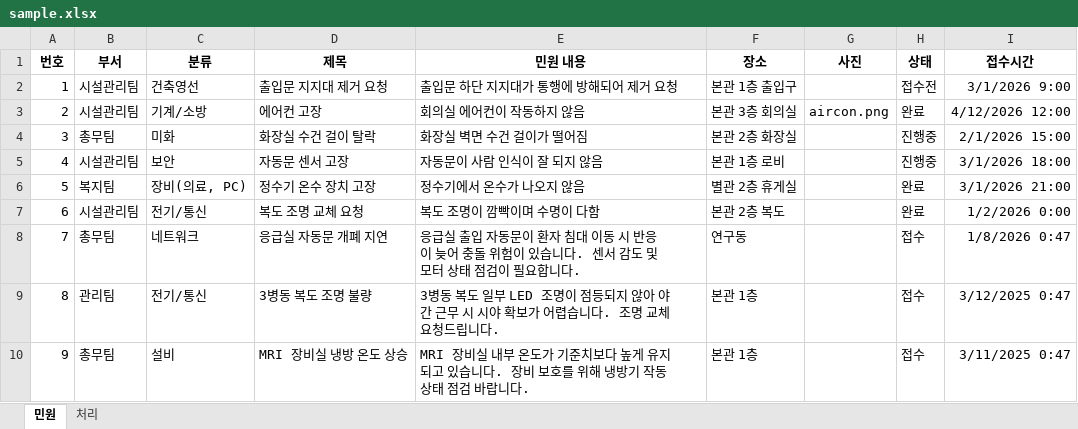
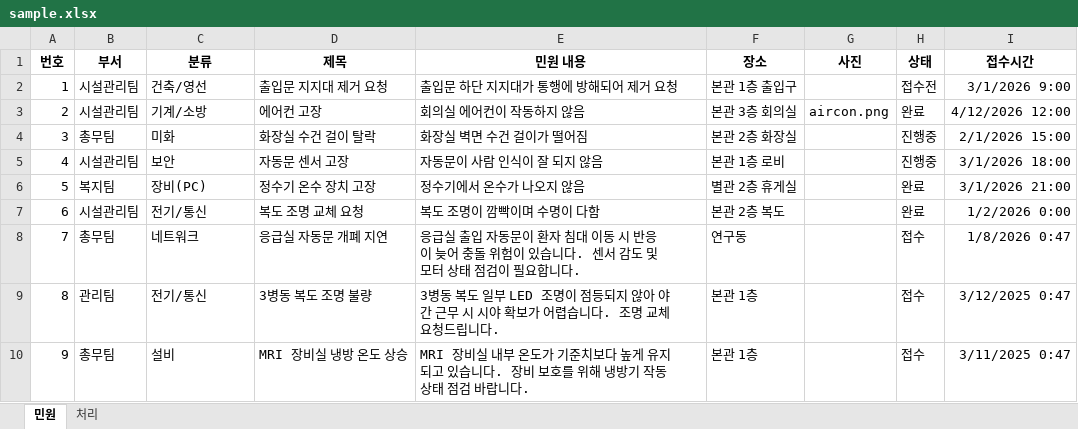
Before and after one commit to 23012/cau-fix-web, an Excel workbook: frontend/src/assets/files/sample.xlsx, sheet 민원, drawn as a sheet; only a part is shown; values as stored, in another font and other column widths than the file's, no borders; the diff names each change by its address in the sheet, - before the commit and + after, or states it on an @@ line.

```diff
--- a/frontend/src/assets/files/sample.xlsx (sheet 민원)
+++ b/frontend/src/assets/files/sample.xlsx (sheet 민원)
-C2 (분류): 건축영선
+C2 (분류): 건축/영선
-C6 (분류): 장비(의료, PC)
+C6 (분류): 장비(PC)
```
Also changed, not shown: frontend/src/assets/files/notice-data.xlsx, 18 other files.
